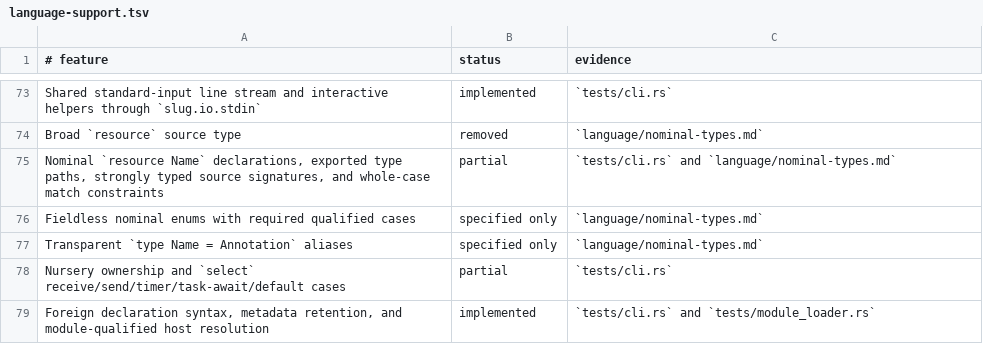
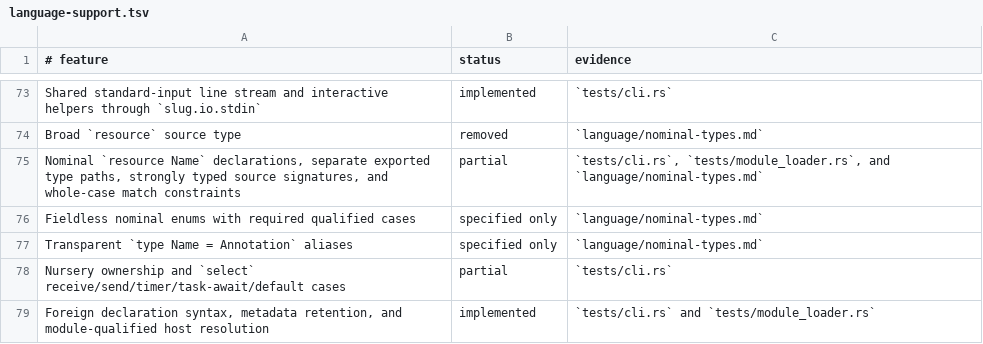
Before and after one commit to babyman/slug-rs, a TSV file: docs/language-support.tsv, drawn as a sheet; only a part is shown, gaps mark what is left out.

Commit message:
feat(language): separate resource type namespaces and paths
Introduce a compile-time type namespace for exported resources,
enabling distinct handling of resource types and runtime values.
Add diagnostics for invalid qualified type paths. Update type
declaration mechanics, environment handling, and loader metadata.
Enhance documentation, changelog, and tests accordingly.

```diff
--- a/docs/language-support.tsv
+++ b/docs/language-support.tsv
@@ -74,3 +74,3 @@ Shared standard-input line stream and interactive helpers through `slug.io.stdin
 Broad `resource` source type|removed|`language/nominal-types.md`
-Nominal `resource Name` declarations, exported type paths, strongly typed source signatures, and whole-case match constraints|partial|`tests/cli.rs` and `language/nominal-types.md`
+Nominal `resource Name` declarations, separate exported type paths, strongly typed source signatures, and whole-case match constraints|partial|`tests/cli.rs`, `tests/module_loader.rs`, and `language/nominal-types.md`
 Fieldless nominal enums with required qualified cases|specified only|`language/nominal-types.md`
```
Also changed, not shown: 8 other files.
